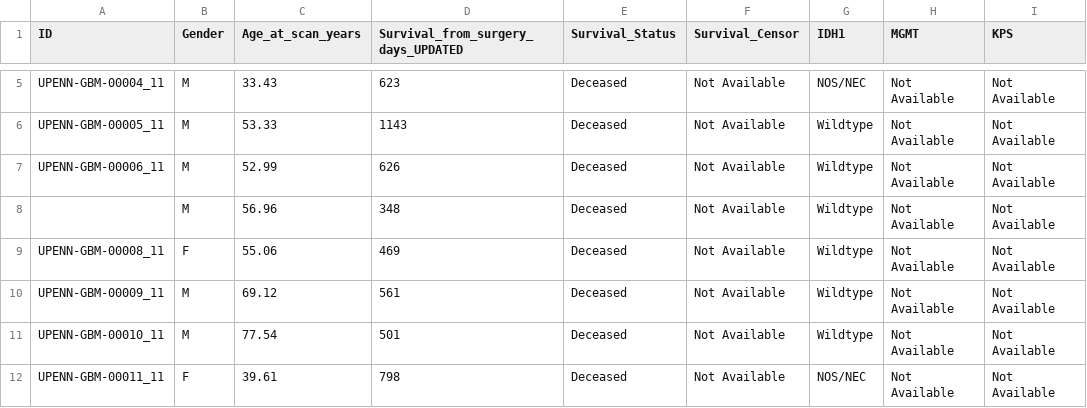
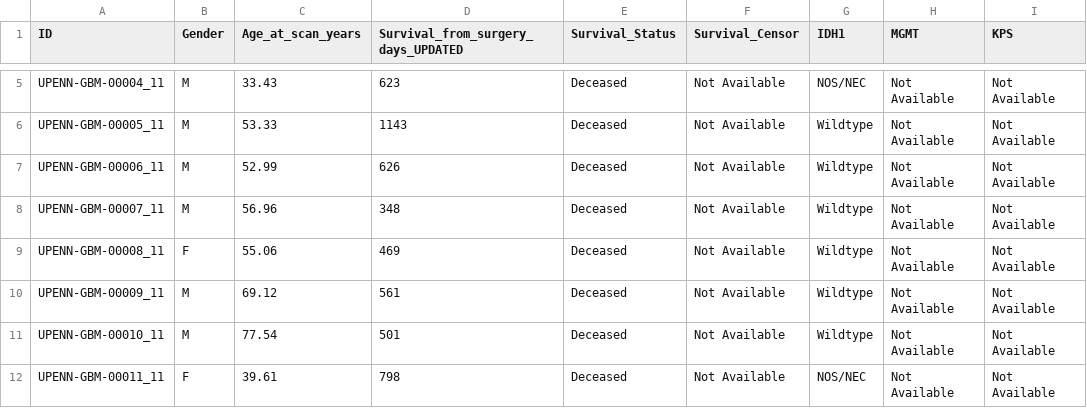
Before and after one commit to HealthMesh/Fdatavalidation, a CSV file: DataProduct/Data/Explotation/UPENN-GBM_clinical_info_v2.1.csv, drawn as a sheet; only a part is shown, gaps mark what is left out; the diff names each change by its address in the sheet, - before the commit and + after, or states it on an @@ line.

```diff
--- a/DataProduct/Data/Explotation/UPENN-GBM_clinical_info_v2.1.csv
+++ b/DataProduct/Data/Explotation/UPENN-GBM_clinical_info_v2.1.csv
-A8 (ID): (empty)
+A8 (ID): UPENN-GBM-00007_11
```
Also changed, not shown: 13 other files.
